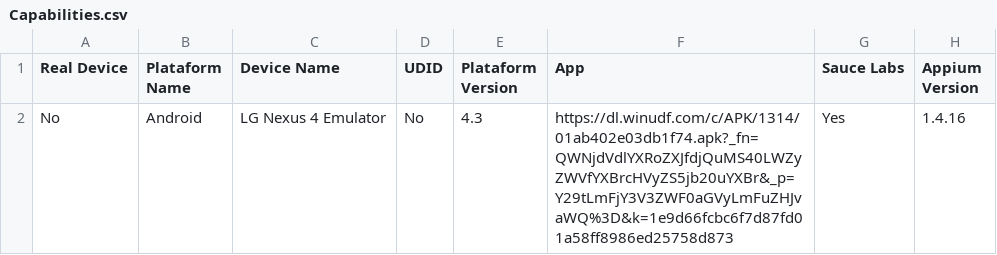
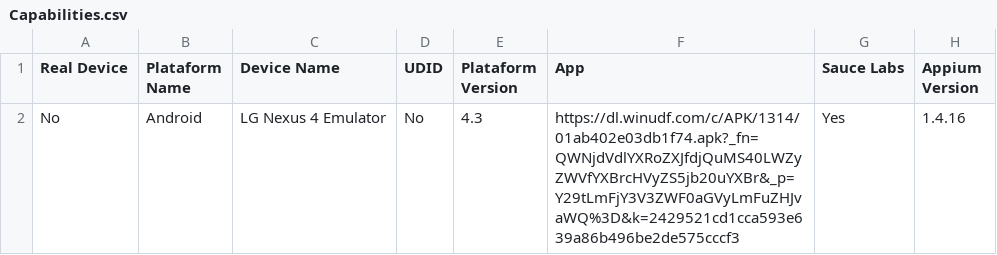
Before and after one commit to tx-auto-mobile/samuel, a CSV file: AccuWeather/ConsoleApplication1/bin/Debug/CsvFiles/Capabilities.csv, drawn as a sheet.

```diff
--- a/AccuWeather/ConsoleApplication1/bin/Debug/CsvFiles/Capabilities.csv
+++ b/AccuWeather/ConsoleApplication1/bin/Debug/CsvFiles/Capabilities.csv
@@ -1,2 +1,2 @@
 Real Device,Plataform Name,Device Name,UDID,Plataform Version,App,Sauce Labs,Appium Version
-No,Android,LG Nexus 4 Emulator,No,4.3,https://dl.winudf.com/c/APK/1314/01ab402e03db1f74.apk?_fn=QWNjdVdlYXRoZXJfdjQuMS40LWZyZWVfYXBrcHVyZS5jb20uYXBr&_p=Y29tLmFjY3V3ZWF0aGVyLmFuZHJvaWQ%3D&k=1e9d66fcbc6f7d87fd01a58ff8986ed25758d873,Yes,1.4.16
+No,Android,LG Nexus 4 Emulator,No,4.3,https://dl.winudf.com/c/APK/1314/01ab402e03db1f74.apk?_fn=QWNjdVdlYXRoZXJfdjQuMS40LWZyZWVfYXBrcHVyZS5jb20uYXBr&_p=Y29tLmFjY3V3ZWF0aGVyLmFuZHJvaWQ%3D&k=2429521cd1cca593e639a86b496be2de575cccf3,Yes,1.4.16
```
Also changed, not shown: 42 other files.
